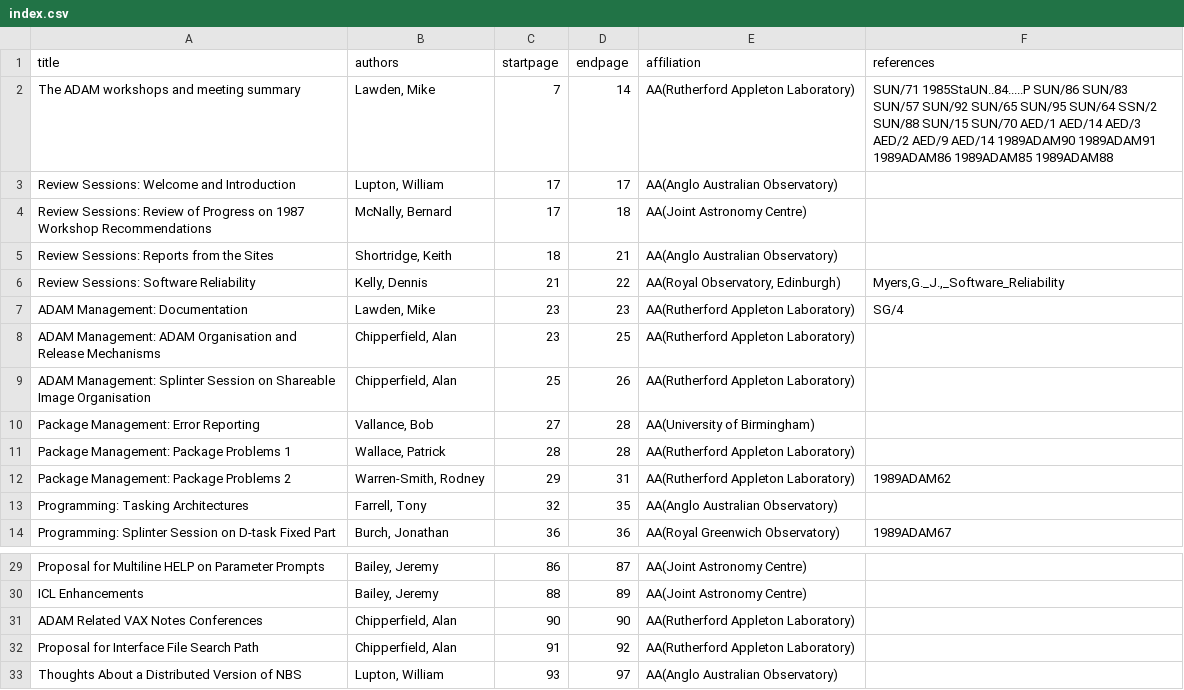
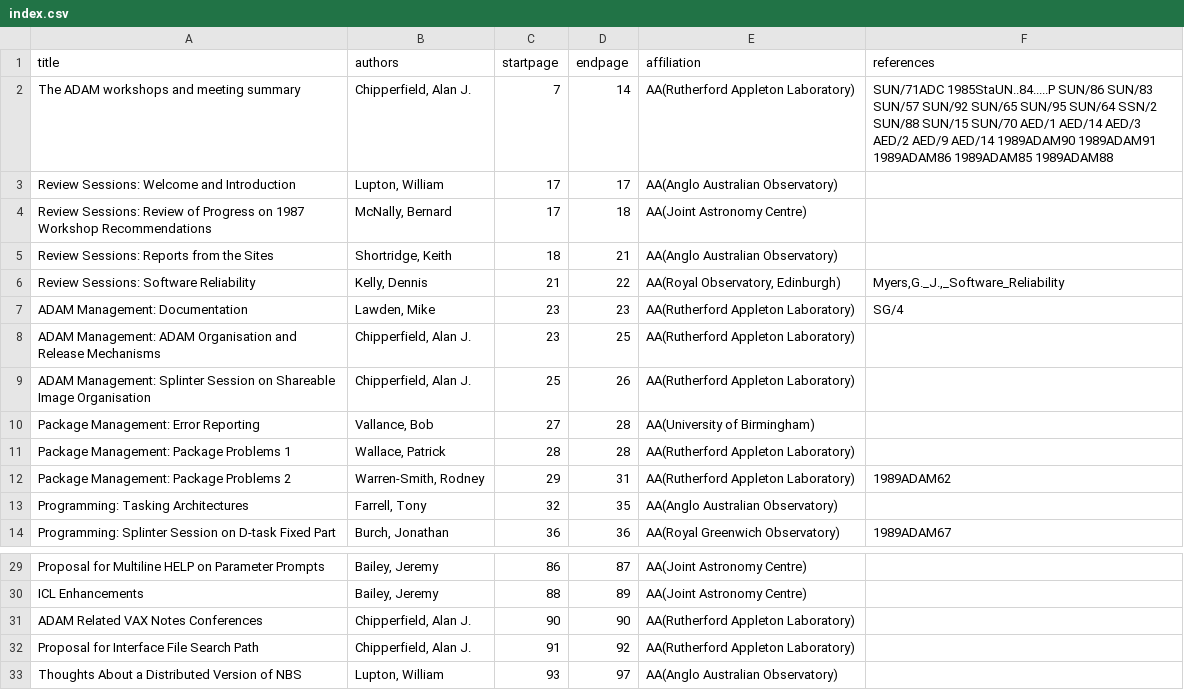
Before and after one commit to Starlink/adspubs, a CSV file: 1989ADAM/index.csv, drawn as a sheet; only a part is shown, gaps mark what is left out.

Commit message:
Give Alan Chipperfield a middle initial

```diff
--- a/1989ADAM/index.csv
+++ b/1989ADAM/index.csv
@@ -1,3 +1,3 @@
 title|authors|startpage|endpage|affiliation|references
-The ADAM workshops and meeting summary|Lawden, Mike|7|14|AA(Rutherford Appleton Laboratory)|SUN/71 1985StaUN..84.....P SUN/86 SUN/83 SUN/57 SUN/92 SUN/65 SUN/95 SUN/64 SSN/2 SUN/88 SUN/15 SUN/70 AED/1 AED/14 AED/3 AED/2 AED/9 AED/14 1989ADAM90 1989ADAM91 1989ADAM86 1989ADAM85 1989ADAM88
+The ADAM workshops and meeting summary|Chipperfield, Alan J.|7|14|AA(Rutherford Appleton Laboratory)|SUN/71ADC 1985StaUN..84.....P SUN/86 SUN/83 SUN/57 SUN/92 SUN/65 SUN/95 SUN/64 SSN/2 SUN/88 SUN/15 SUN/70 AED/1 AED/14 AED/3 AED/2 AED/9 AED/14 1989ADAM90 1989ADAM91 1989ADAM86 1989ADAM85 1989ADAM88
 Review Sessions: Welcome and Introduction|Lupton, William|17|17|AA(Anglo Australian Observatory)|
@@ -7,4 +7,4 @@ Review Sessions: Software Reliability|Kelly, Dennis|21|22|AA(Royal Observatory,
 ADAM Management: Documentation|Lawden, Mike|23|23|AA(Rutherford Appleton Laboratory)|SG/4
-ADAM Management: ADAM Organisation and Release Mechanisms|Chipperfield, Alan|23|25|AA(Rutherford Appleton Laboratory)|
-ADAM Management: Splinter Session on Shareable Image Organisation|Chipperfield, Alan|25|26|AA(Rutherford Appleton Laboratory)|
+ADAM Management: ADAM Organisation and Release Mechanisms|Chipperfield, Alan J.|23|25|AA(Rutherford Appleton Laboratory)|
+ADAM Management: Splinter Session on Shareable Image Organisation|Chipperfield, Alan J.|25|26|AA(Rutherford Appleton Laboratory)|
 Package Management: Error Reporting|Vallance, Bob|27|28|AA(University of Birmingham)|
@@ -30,4 +30,4 @@ Proposal for Multiline HELP on Parameter Prompts|Bailey, Jeremy|86|87|AA(Joint A
 ICL Enhancements|Bailey, Jeremy|88|89|AA(Joint Astronomy Centre)|
-ADAM Related VAX Notes Conferences|Chipperfield, Alan|90|90|AA(Rutherford Appleton Laboratory)|
-Proposal for Interface File Search Path|Chipperfield, Alan|91|92|AA(Rutherford Appleton Laboratory)|
+ADAM Related VAX Notes Conferences|Chipperfield, Alan J.|90|90|AA(Rutherford Appleton Laboratory)|
+Proposal for Interface File Search Path|Chipperfield, Alan J.|91|92|AA(Rutherford Appleton Laboratory)|
 Thoughts About a Distributed Version of NBS|Lupton, William|93|97|AA(Anglo Australian Observatory)|
```
